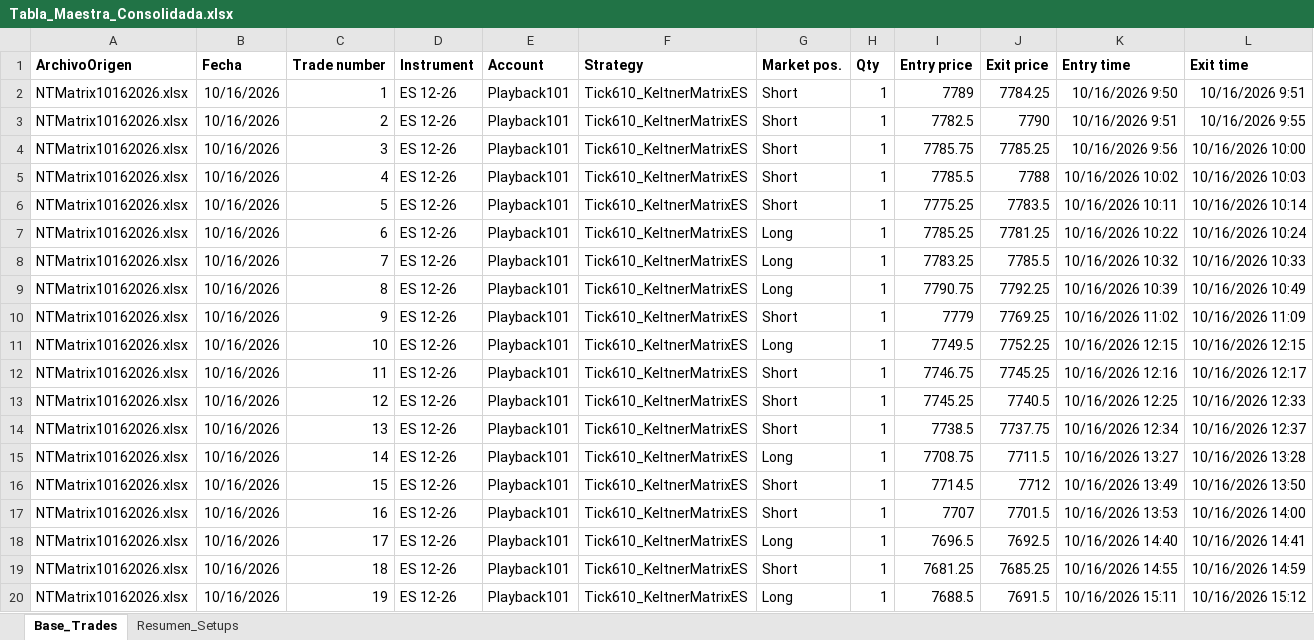
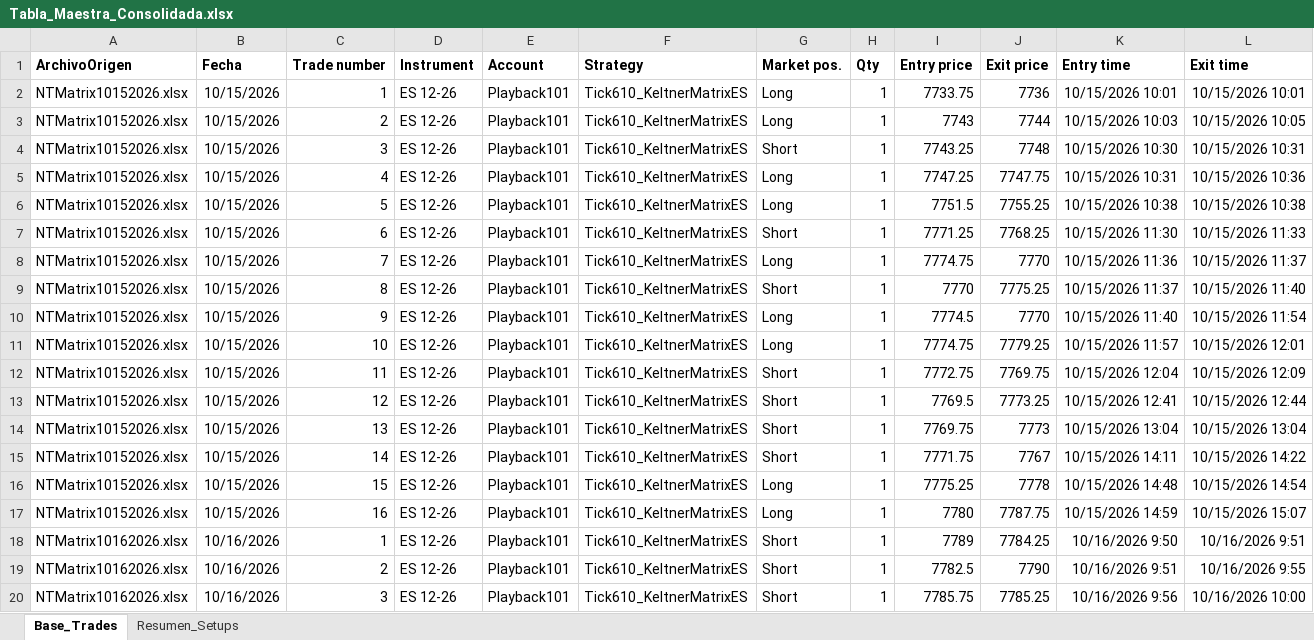
Before and after one commit to cvegabello/EstrategiasNT8, an Excel workbook: ReportesTrades/Tabla_Maestra_Consolidada.xlsx, sheet Base_Trades, drawn as a sheet; only a part is shown; the shorter side is filled out with more unchanged rows; values as stored, in another font and other column widths than the file's, no borders; rows hold the shown columns only; the diff covers the shown part only; the diff names each change by its address in the sheet, - before the commit and + after, or states it on an @@ line.

Commit message:
feat(analytics): consolidar sesion del 10/15 para 166 trades totales y 6 dias de comparativa

```diff
--- a/ReportesTrades/Tabla_Maestra_Consolidada.xlsx (sheet Base_Trades)
+++ b/ReportesTrades/Tabla_Maestra_Consolidada.xlsx (sheet Base_Trades)
+row 2: NTMatrix10152026.xlsx | 10/15/2026 | 1 | ES 12-26 | Playback101 | Tick610_KeltnerMatrixES | Long | 1 | 7733.75 | 7736 | 10/15/2026 10:01 | 10/15/2026 10:01
+row 3: NTMatrix10152026.xlsx | 10/15/2026 | 2 | ES 12-26 | Playback101 | Tick610_KeltnerMatrixES | Long | 1 | 7743 | 7744 | 10/15/2026 10:03 | 10/15/2026 10:05
+row 4: NTMatrix10152026.xlsx | 10/15/2026 | 3 | ES 12-26 | Playback101 | Tick610_KeltnerMatrixES | Short | 1 | 7743.25 | 7748 | 10/15/2026 10:30 | 10/15/2026 10:31
+row 5: NTMatrix10152026.xlsx | 10/15/2026 | 4 | ES 12-26 | Playback101 | Tick610_KeltnerMatrixES | Long | 1 | 7747.25 | 7747.75 | 10/15/2026 10:31 | 10/15/2026 10:36
+row 6: NTMatrix10152026.xlsx | 10/15/2026 | 5 | ES 12-26 | Playback101 | Tick610_KeltnerMatrixES | Long | 1 | 7751.5 | 7755.25 | 10/15/2026 10:38 | 10/15/2026 10:38
+row 7: NTMatrix10152026.xlsx | 10/15/2026 | 6 | ES 12-26 | Playback101 | Tick610_KeltnerMatrixES | Short | 1 | 7771.25 | 7768.25 | 10/15/2026 11:30 | 10/15/2026 11:33
+row 8: NTMatrix10152026.xlsx | 10/15/2026 | 7 | ES 12-26 | Playback101 | Tick610_KeltnerMatrixES | Long | 1 | 7774.75 | 7770 | 10/15/2026 11:36 | 10/15/2026 11:37
+row 9: NTMatrix10152026.xlsx | 10/15/2026 | 8 | ES 12-26 | Playback101 | Tick610_KeltnerMatrixES | Short | 1 | 7770 | 7775.25 | 10/15/2026 11:37 | 10/15/2026 11:40
+row 10: NTMatrix10152026.xlsx | 10/15/2026 | 9 | ES 12-26 | Playback101 | Tick610_KeltnerMatrixES | Long | 1 | 7774.5 | 7770 | 10/15/2026 11:40 | 10/15/2026 11:54
+row 11: NTMatrix10152026.xlsx | 10/15/2026 | 10 | ES 12-26 | Playback101 | Tick610_KeltnerMatrixES | Long | 1 | 7774.75 | 7779.25 | 10/15/2026 11:57 | 10/15/2026 12:01
+row 12: NTMatrix10152026.xlsx | 10/15/2026 | 11 | ES 12-26 | Playback101 | Tick610_KeltnerMatrixES | Short | 1 | 7772.75 | 7769.75 | 10/15/2026 12:04 | 10/15/2026 12:09
+row 13: NTMatrix10152026.xlsx | 10/15/2026 | 12 | ES 12-26 | Playback101 | Tick610_KeltnerMatrixES | Short | 1 | 7769.5 | 7773.25 | 10/15/2026 12:41 | 10/15/2026 12:44
+row 14: NTMatrix10152026.xlsx | 10/15/2026 | 13 | ES 12-26 | Playback101 | Tick610_KeltnerMatrixES | Short | 1 | 7769.75 | 7773 | 10/15/2026 13:04 | 10/15/2026 13:04
+row 15: NTMatrix10152026.xlsx | 10/15/2026 | 14 | ES 12-26 | Playback101 | Tick610_KeltnerMatrixES | Short | 1 | 7771.75 | 7767 | 10/15/2026 14:11 | 10/15/2026 14:22
+row 16: NTMatrix10152026.xlsx | 10/15/2026 | 15 | ES 12-26 | Playback101 | Tick610_KeltnerMatrixES | Long | 1 | 7775.25 | 7778 | 10/15/2026 14:48 | 10/15/2026 14:54
+row 17: NTMatrix10152026.xlsx | 10/15/2026 | 16 | ES 12-26 | Playback101 | Tick610_KeltnerMatrixES | Long | 1 | 7780 | 7787.75 | 10/15/2026 14:59 | 10/15/2026 15:07
```
Also changed, not shown: 7 added rows elsewhere in this sheet, sheet Resumen_Setups, ReportesTrades/Tabla_Maestra_Trades.xlsx, 3 other files.
